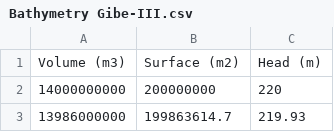
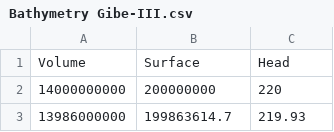
Before and after one commit to yugdeep/hydrowizard, a CSV file: examples/basins/lower-omo/Bathymetry Gibe-III.csv, drawn as a sheet; only a part is shown.

Commit message:
cleaned model data

```diff
--- a/examples/basins/lower-omo/Bathymetry Gibe-III.csv
+++ b/examples/basins/lower-omo/Bathymetry Gibe-III.csv
@@ -1,2 +1,2 @@
-Volume (m3),Surface (m2),Head (m)
+Volume,Surface,Head
 14000000000,200000000,220
```
Also changed, not shown: examples/basins/lower-omo/Bathymetry Koysha.csv, 1 other file.
